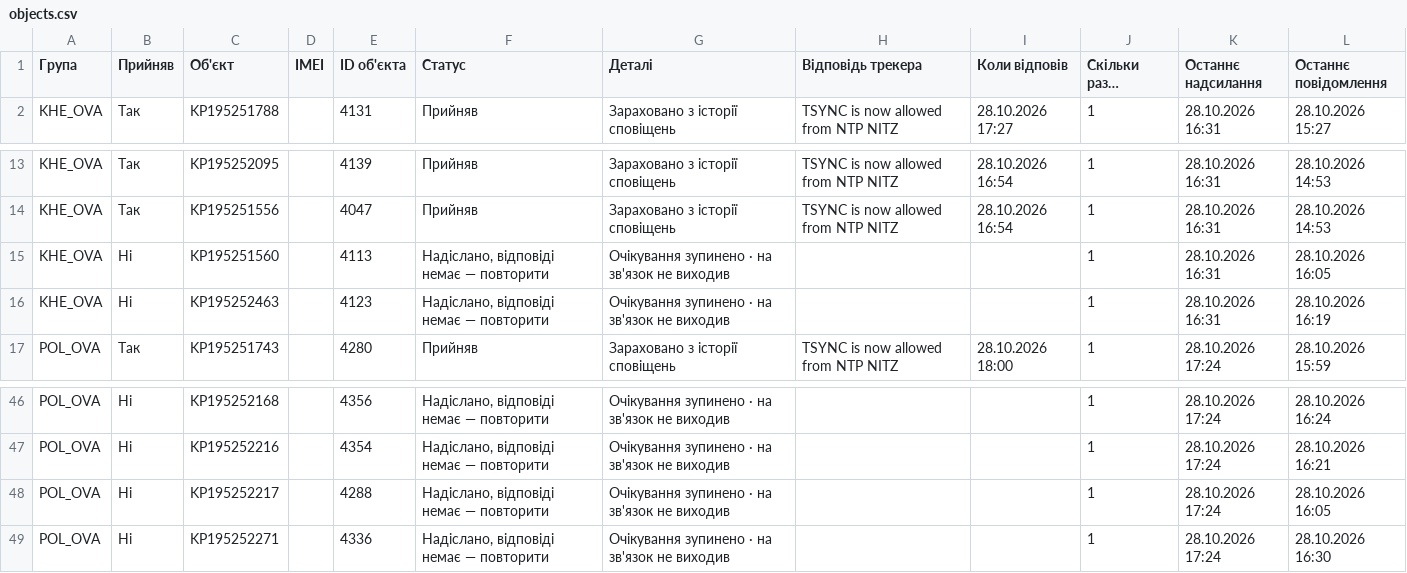
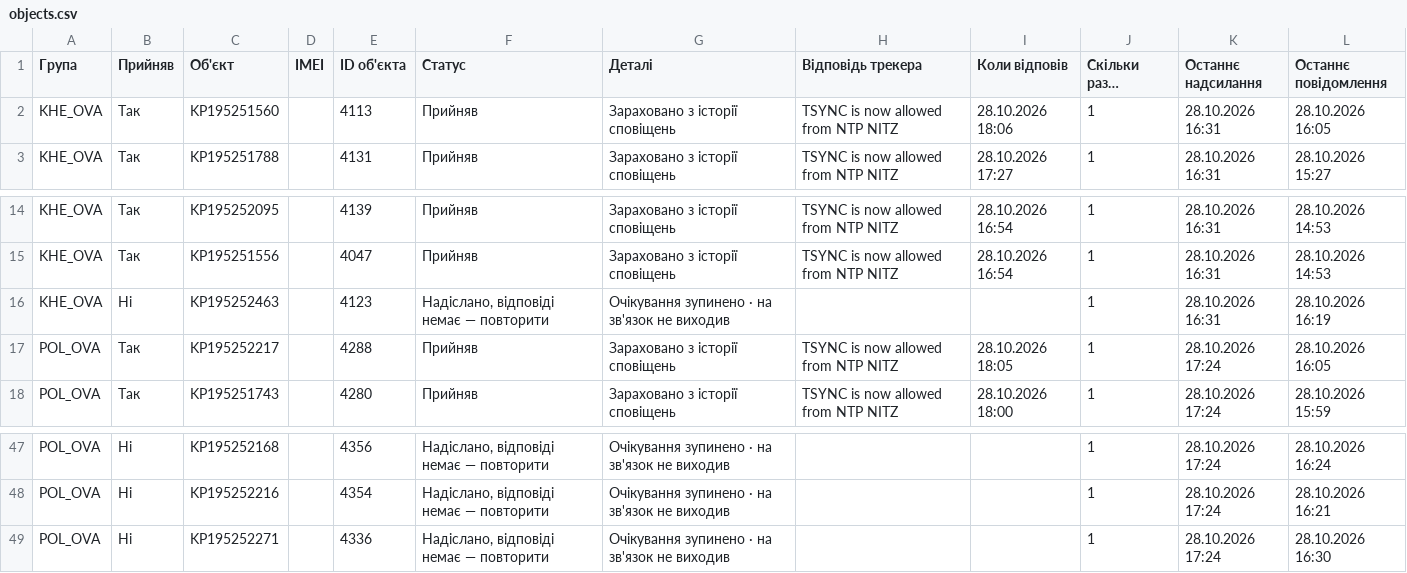
Before and after one commit to Oleksandr-Rosenko/mass_comand_sent, a CSV file: stats/NTP-3b45fa69/objects.csv, drawn as a sheet; only a part is shown, gaps mark what is left out; long unchanged cells end in …; removed rows and columns are numbered as before the commit, all else as after; the diff names each change by its address in the sheet, - before the commit and + after, or states it on an @@ line.

Commit message:
Статистика «NTP»: відповіді з історії сповіщень

```diff
--- a/stats/NTP-3b45fa69/objects.csv
+++ b/stats/NTP-3b45fa69/objects.csv
+row 2: KHE_OVA | Так | KP195251560 |  | 4113 | Прийняв | Зараховано з історії сповіщень | TSYNC is now allowed from NTP NITZ | 28.10.2026 18:06 | 1 | 28.10.2026 16:31 | 28.10.2026 16:05
-row 15: KHE_OVA | Ні | KP195251560 |  | 4113 | Надіслано, відповіді немає — повторити | Очікування зупинено · на зв'язок не виходив |  |  | 1 | 28.10.2026 16:31 | 28.10.2026 16:05
+row 17: POL_OVA | Так | KP195252217 |  | 4288 | Прийняв | Зараховано з історії сповіщень | TSYNC is now allowed from NTP NITZ | 28.10.2026 18:05 | 1 | 28.10.2026 17:24 | 28.10.2026 16:05
-row 48: POL_OVA | Ні | KP195252217 |  | 4288 | Надіслано, відповіді немає — повторити | Очікування зупинено · на зв'язок не виходив |  |  | 1 | 28.10.2026 17:24 | 28.10.2026 16:05
```
Also changed, not shown: stats/NTP-3b45fa69/groups.csv, 1 other file.
